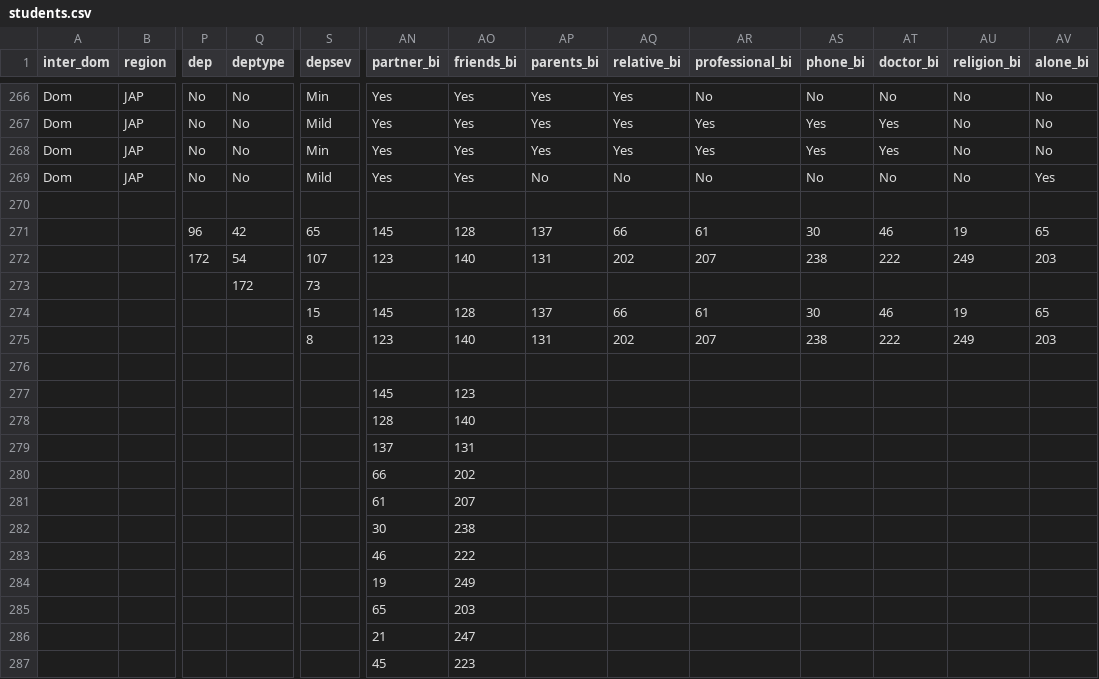
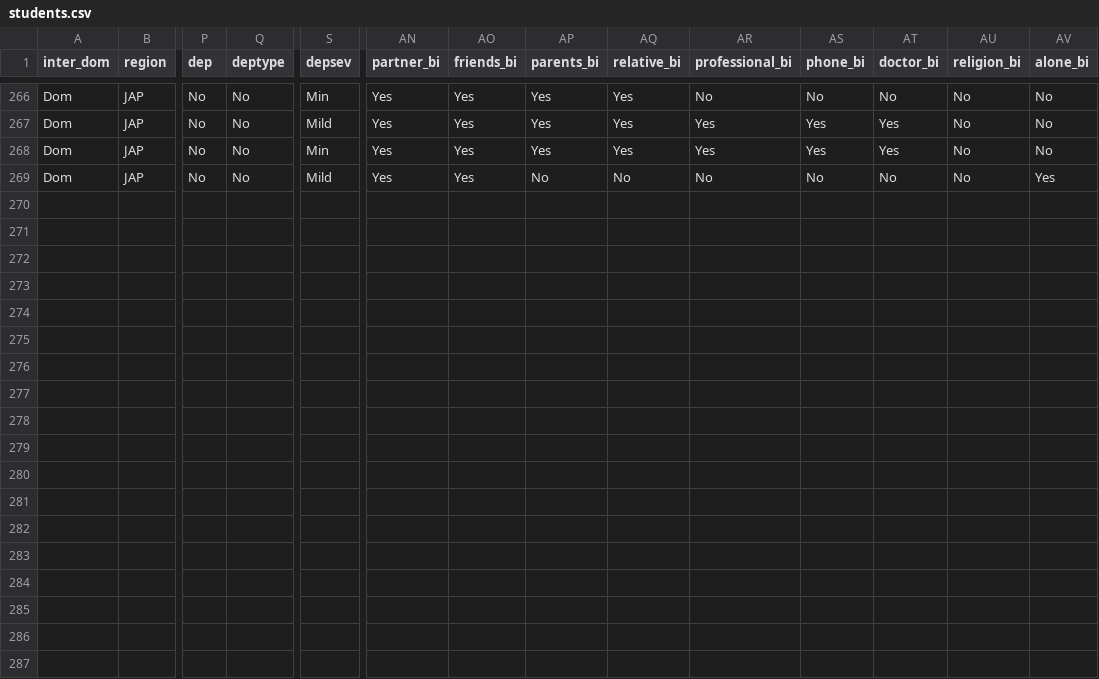
Before and after one commit to 20100215/Data_Express, a CSV file: students.csv, drawn as a sheet; only a part is shown, gaps mark what is left out; rows hold the shown columns only; the diff names each change by its address in the sheet, - before the commit and + after, or states it on an @@ line.

Commit message:
ref: remove extra aggregation rows in sample dataset

```diff
--- a/students.csv
+++ b/students.csv
-row 270: (empty)
-row 271:  |  | 96 | 42 | 65 | 145 | 128 | 137 | 66 | 61 | 30 | 46 | 19 | 65
-row 272:  |  | 172 | 54 | 107 | 123 | 140 | 131 | 202 | 207 | 238 | 222 | 249 | 203
-row 273:  |  |  | 172 | 73
-row 274:  |  |  |  | 15 | 145 | 128 | 137 | 66 | 61 | 30 | 46 | 19 | 65
-row 275:  |  |  |  | 8 | 123 | 140 | 131 | 202 | 207 | 238 | 222 | 249 | 203
-row 276: (empty)
-row 277:  |  |  |  |  | 145 | 123
-row 278:  |  |  |  |  | 128 | 140
-row 279:  |  |  |  |  | 137 | 131
-row 280:  |  |  |  |  | 66 | 202
-row 281:  |  |  |  |  | 61 | 207
-row 282:  |  |  |  |  | 30 | 238
-row 283:  |  |  |  |  | 46 | 222
-row 284:  |  |  |  |  | 19 | 249
-row 285:  |  |  |  |  | 65 | 203
-row 286:  |  |  |  |  | 21 | 247
-row 287:  |  |  |  |  | 45 | 223
```
